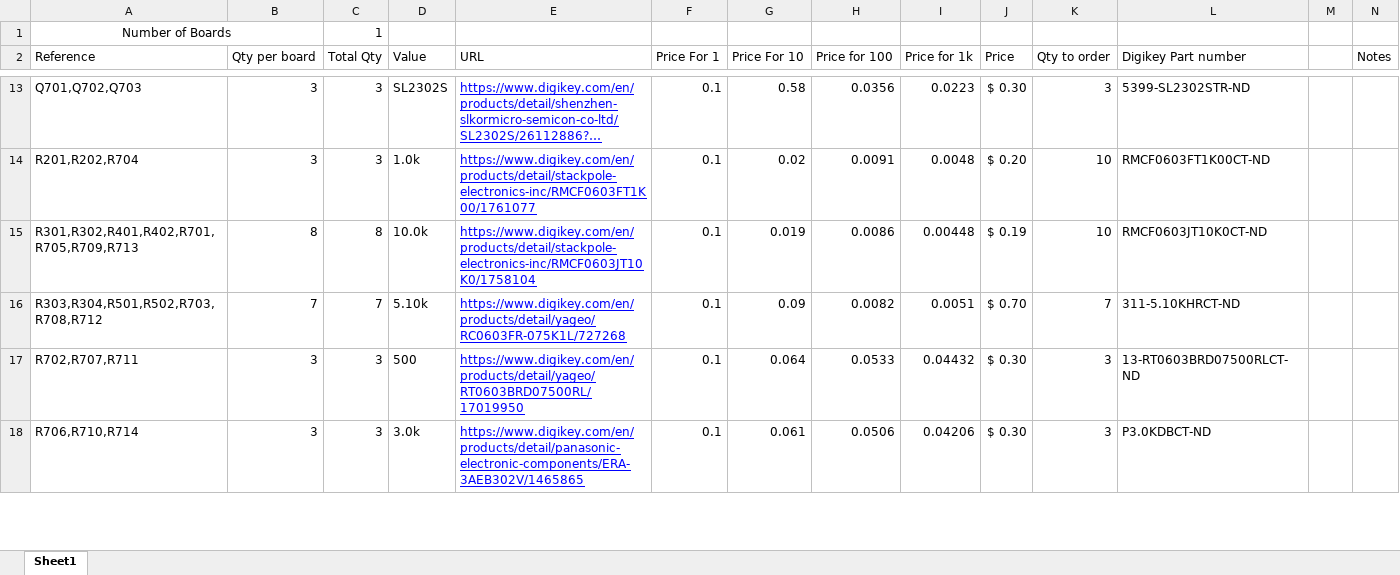
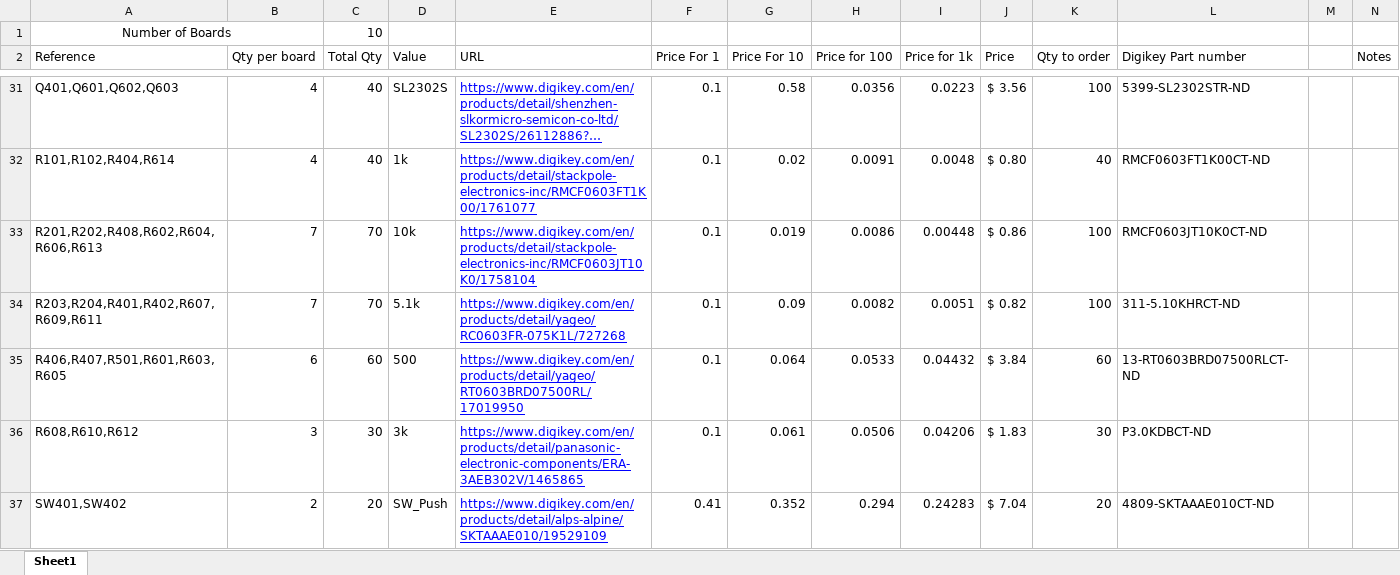
Before and after one commit to Pioneer-Rocketry/Flight-Computer, an Excel workbook: PCB/Output/BOM.xlsx, sheet Sheet1, drawn as a sheet; only a part is shown, gaps mark what is left out; long unchanged cells end in …; values as stored, in another font and other column widths than the file's, no borders; addresses are those after the commit; rows hold the shown columns only; the diff covers the shown part only; the diff names each change by its address in the sheet, - before the commit and + after, or states it on an @@ line.

```diff
--- a/PCB/Output/BOM.xlsx (sheet Sheet1)
+++ b/PCB/Output/BOM.xlsx (sheet Sheet1)
-C1 (Total Qty): 1
+C1 (Total Qty): 10
-A31 (Reference): Q701,Q702,Q703
+A31 (Reference): Q401,Q601,Q602,Q603
-B31:B32 (Qty per board): 3
+B31:B32 (Qty per board): 4
-C31:C32 (Total Qty): 3
+C31:C32 (Total Qty): 40
-J31 (Price): $ 0.30
+J31 (Price): $ 3.56
-K31 (Qty to order): 3
+K31 (Qty to order): 100
-A32 (Reference): R201,R202,R704
+A32 (Reference): R101,R102,R404,R614
-D32 (Value): 1.0k
+D32 (Value): 1k
-J32 (Price): $ 0.20
+J32 (Price): $ 0.80
-K32 (Qty to order): 10
+K32 (Qty to order): 40
-A33 (Reference): R301,R302,R401,R402,R701,R705,R709,R713
+A33 (Reference): R201,R202,R408,R602,R604,R606,R613
-B33 (Qty per board): 8
+B33 (Qty per board): 7
-C33 (Total Qty): 8
+C33 (Total Qty): 70
-D33 (Value): 10.0k
+D33 (Value): 10k
-J33 (Price): $ 0.19
+J33 (Price): $ 0.86
-K33 (Qty to order): 10
+K33 (Qty to order): 100
-A34 (Reference): R303,R304,R501,R502,R703,R708,R712
+A34 (Reference): R203,R204,R401,R402,R607,R609,R611
-C34 (Total Qty): 7
+C34 (Total Qty): 70
-D34 (Value): 5.10k
+D34 (Value): 5.1k
-J34 (Price): $ 0.70
+J34 (Price): $ 0.82
-K34 (Qty to order): 7
+K34 (Qty to order): 100
-A35 (Reference): R702,R707,R711
+A35 (Reference): R406,R407,R501,R601,R603,R605
-B35 (Qty per board): 3
+B35 (Qty per board): 6
-C35 (Total Qty): 3
+C35 (Total Qty): 60
-J35 (Price): $ 0.30
+J35 (Price): $ 3.84
-K35 (Qty to order): 3
+K35 (Qty to order): 60
-A36 (Reference): R706,R710,R714
+A36 (Reference): R608,R610,R612
-C36 (Total Qty): 3
+C36 (Total Qty): 30
-D36 (Value): 3.0k
+D36 (Value): 3k
-J36 (Price): $ 0.30
+J36 (Price): $ 1.83
-K36 (Qty to order): 3
+K36 (Qty to order): 30
+row 37: SW401,SW402 | 2 | 20 | SW_Push | https://www.digikey.com/en/products/detail/alps-alpine/SKTAAAE010/19529109 | 0.41 | 0.352 | 0.294 | 0.24283 | $ 7.04 | 20 | 4809-SKTAAAE010CT-ND
```
Also changed, not shown: 24 added rows, 18 removed rows, 73 edited cells and merged cells elsewhere in this sheet, formulas that keep their value, 3 other files.
